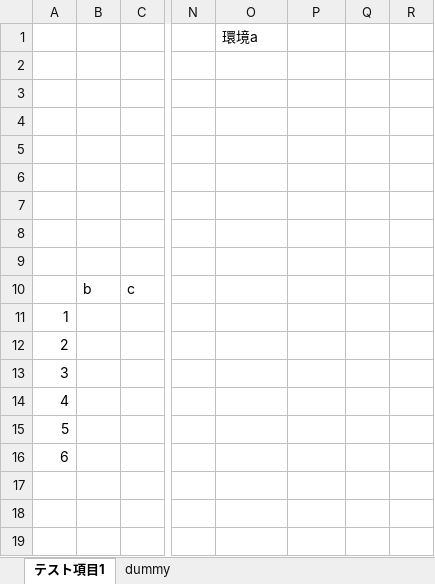
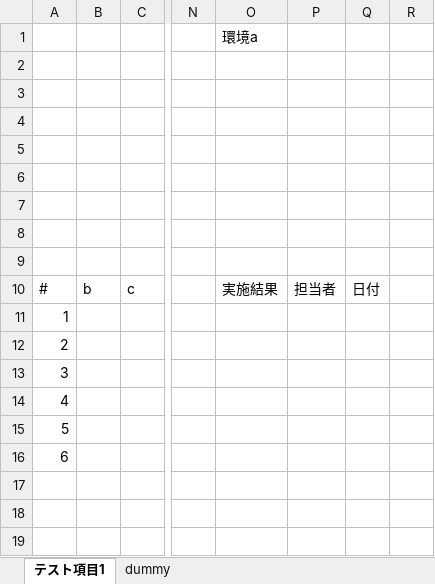
Before and after one commit to y24/TestProgressRecord, an Excel workbook: input_sample/sample4.xlsx, sheet テスト項目1, drawn as a sheet; only a part is shown, gaps mark what is left out; values as stored, in another font and other column widths than the file's, no borders; the diff names each change by its address in the sheet, - before the commit and + after, or states it on an @@ line.

```diff
--- a/input_sample/sample4.xlsx (sheet テスト項目1)
+++ b/input_sample/sample4.xlsx (sheet テスト項目1)
-A10: (empty)
+A10: #
-O10: (empty)
+O10: 実施結果
-P10: (empty)
+P10: 担当者
-Q10: (empty)
+Q10: 日付
```
Also changed, not shown: 1 other file.
